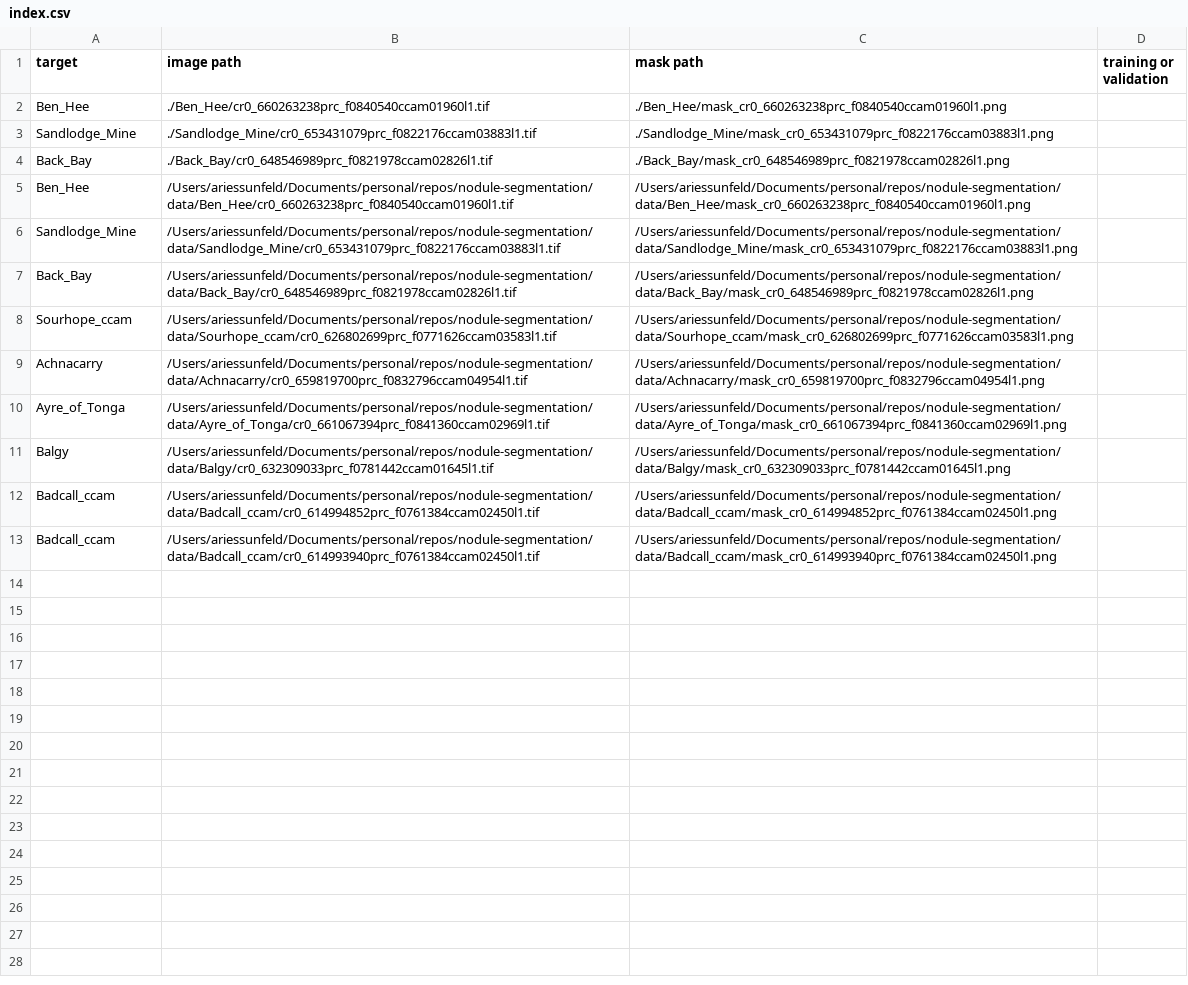
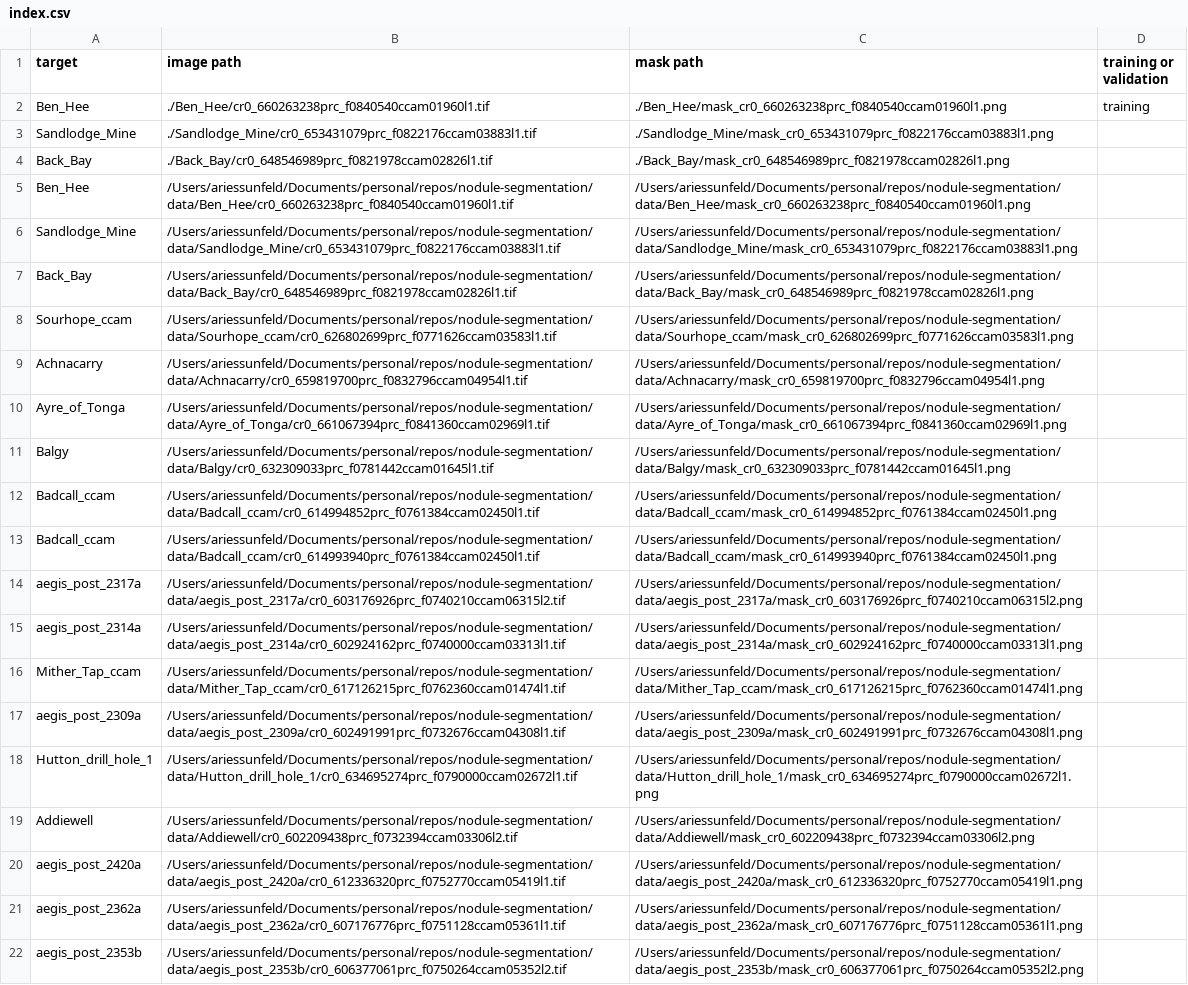
Before and after one commit to ariessunfeld/nodule-segmentation, a CSV file: data/index.csv, drawn as a sheet.

Commit message:
add images with no nodules to data/

```diff
--- a/data/index.csv
+++ b/data/index.csv
@@ -1,3 +1,3 @@
 target,image path,mask path,training or validation
-Ben_Hee,./Ben_Hee/cr0_660263238prc_f0840540ccam01960l1.tif,./Ben_Hee/mask_cr0_660263238prc_f0840540ccam01960l1.png,
+Ben_Hee,./Ben_Hee/cr0_660263238prc_f0840540ccam01960l1.tif,./Ben_Hee/mask_cr0_660263238prc_f0840540ccam01960l1.png,training
 Sandlodge_Mine,./Sandlodge_Mine/cr0_653431079prc_f0822176ccam03883l1.tif,./Sandlodge_Mine/mask_cr0_653431079prc_f0822176ccam03883l1.png,
@@ -13 +13,10 @@ Badcall_ccam,/Users/ariessunfeld/Documents/personal/repos/nodule-segmentation/da
 Badcall_ccam,/Users/ariessunfeld/Documents/personal/repos/nodule-segmentation/data/Badcall_ccam/cr0_614993940prc_f0761384ccam02450l1.tif,/Users/ariessunfeld/Documents/personal/repos/nodule-segmentation/data/Badcall_ccam/mask_cr0_614993940prc_f0761384ccam02450l1.png,
+aegis_post_2317a,/Users/ariessunfeld/Documents/personal/repos/nodule-segmentation/data/aegis_post_2317a/cr0_603176926prc_f0740210ccam06315l2.tif,/Users/ariessunfeld/Documents/personal/repos/nodule-segmentation/data/aegis_post_2317a/mask_cr0_603176926prc_f0740210ccam06315l2.png,
+aegis_post_2314a,/Users/ariessunfeld/Documents/personal/repos/nodule-segmentation/data/aegis_post_2314a/cr0_602924162prc_f0740000ccam03313l1.tif,/Users/ariessunfeld/Documents/personal/repos/nodule-segmentation/data/aegis_post_2314a/mask_cr0_602924162prc_f0740000ccam03313l1.png,
+Mither_Tap_ccam,/Users/ariessunfeld/Documents/personal/repos/nodule-segmentation/data/Mither_Tap_ccam/cr0_617126215prc_f0762360ccam01474l1.tif,/Users/ariessunfeld/Documents/personal/repos/nodule-segmentation/data/Mither_Tap_ccam/mask_cr0_617126215prc_f0762360ccam01474l1.png,
+aegis_post_2309a,/Users/ariessunfeld/Documents/personal/repos/nodule-segmentation/data/aegis_post_2309a/cr0_602491991prc_f0732676ccam04308l1.tif,/Users/ariessunfeld/Documents/personal/repos/nodule-segmentation/data/aegis_post_2309a/mask_cr0_602491991prc_f0732676ccam04308l1.png,
+Hutton_drill_hole_1,/Users/ariessunfeld/Documents/personal/repos/nodule-segmentation/data/Hutton_drill_hole_1/cr0_634695274prc_f0790000ccam02672l1.tif,/Users/ariessunfeld/Documents/personal/repos/nodule-segmentation/data/Hutton_drill_hole_1/mask_cr0_634695274prc_f0790000ccam02672l1.png,
+Addiewell,/Users/ariessunfeld/Documents/personal/repos/nodule-segmentation/data/Addiewell/cr0_602209438prc_f0732394ccam03306l2.tif,/Users/ariessunfeld/Documents/personal/repos/nodule-segmentation/data/Addiewell/mask_cr0_602209438prc_f0732394ccam03306l2.png,
+aegis_post_2420a,/Users/ariessunfeld/Documents/personal/repos/nodule-segmentation/data/aegis_post_2420a/cr0_612336320prc_f0752770ccam05419l1.tif,/Users/ariessunfeld/Documents/personal/repos/nodule-segmentation/data/aegis_post_2420a/mask_cr0_612336320prc_f0752770ccam05419l1.png,
+aegis_post_2362a,/Users/ariessunfeld/Documents/personal/repos/nodule-segmentation/data/aegis_post_2362a/cr0_607176776prc_f0751128ccam05361l1.tif,/Users/ariessunfeld/Documents/personal/repos/nodule-segmentation/data/aegis_post_2362a/mask_cr0_607176776prc_f0751128ccam05361l1.png,
+aegis_post_2353b,/Users/ariessunfeld/Documents/personal/repos/nodule-segmentation/data/aegis_post_2353b/cr0_606377061prc_f0750264ccam05352l2.tif,/Users/ariessunfeld/Documents/personal/repos/nodule-segmentation/data/aegis_post_2353b/mask_cr0_606377061prc_f0750264ccam05352l2.png,
```
Also changed, not shown: 18 other files.
